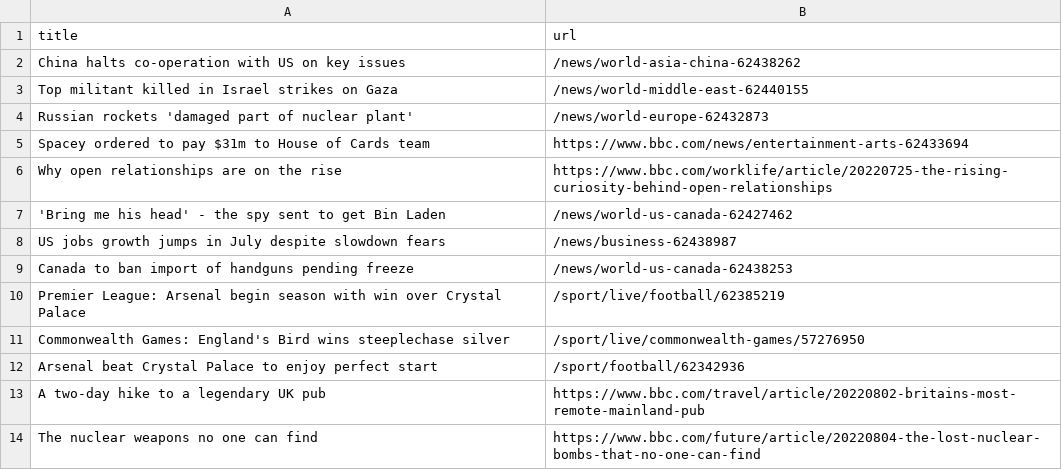
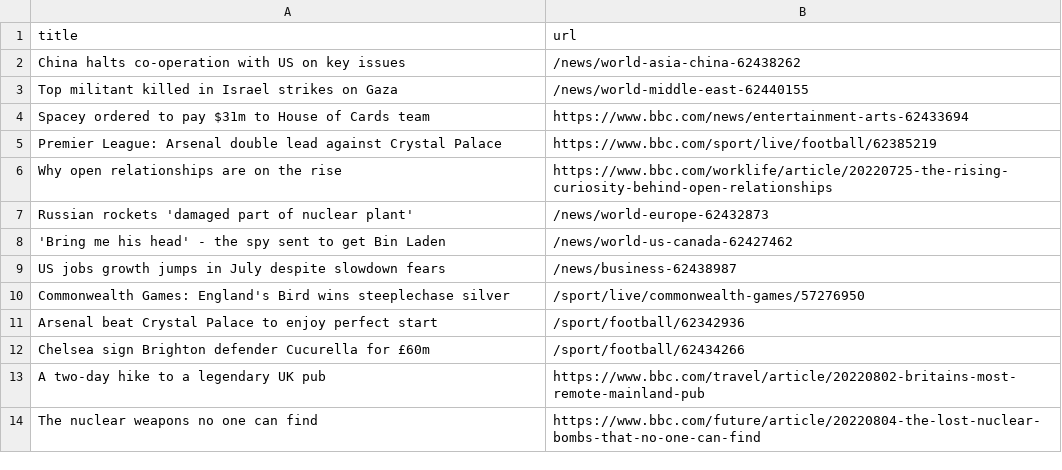
Before and after one commit to stanleydai/automatic-scraper, a CSV file: bbc.csv, drawn as a sheet; only a part is shown.

```diff
--- a/bbc.csv
+++ b/bbc.csv
@@ -3,11 +3,11 @@ China halts co-operation with US on key issues,/news/world-asia-china-62438262
 Top militant killed in Israel strikes on Gaza,/news/world-middle-east-62440155
+Spacey ordered to pay $31m to House of Cards team,https://www.bbc.com/news/entertainment-arts-62433694
+Premier League: Arsenal double lead against Crystal Palace,https://www.bbc.com/sport/live/football/62385219
+Why open relationships are on the rise,https://www.bbc.com/worklife/article/20220725-the-rising-curiosity-behind-open-relationships
 Russian rockets 'damaged part of nuclear plant',/news/world-europe-62432873
-Spacey ordered to pay $31m to House of Cards team,https://www.bbc.com/news/entertainment-arts-62433694
-Why open relationships are on the rise,https://www.bbc.com/worklife/article/20220725-the-rising-curiosity-behind-open-relationships
 'Bring me his head' - the spy sent to get Bin Laden,/news/world-us-canada-62427462
 US jobs growth jumps in July despite slowdown fears,/news/business-62438987
-Canada to ban import of handguns pending freeze,/news/world-us-canada-62438253
-Premier League: Arsenal begin season with win over Crystal Palace,/sport/live/football/62385219
 Commonwealth Games: England's Bird wins steeplechase silver,/sport/live/commonwealth-games/57276950
 Arsenal beat Crystal Palace to enjoy perfect start,/sport/football/62342936
+Chelsea sign Brighton defender Cucurella for £60m,/sport/football/62434266
 A two-day hike to a legendary UK pub,https://www.bbc.com/travel/article/20220802-britains-most-remote-mainland-pub
```
